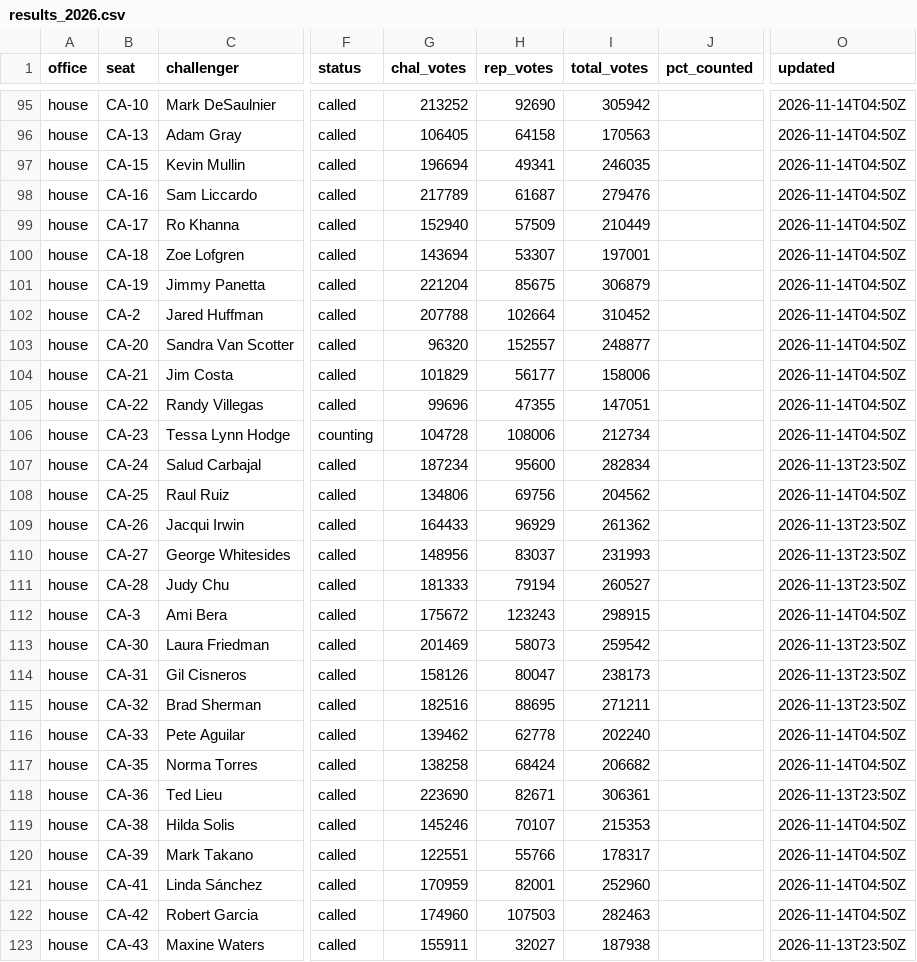
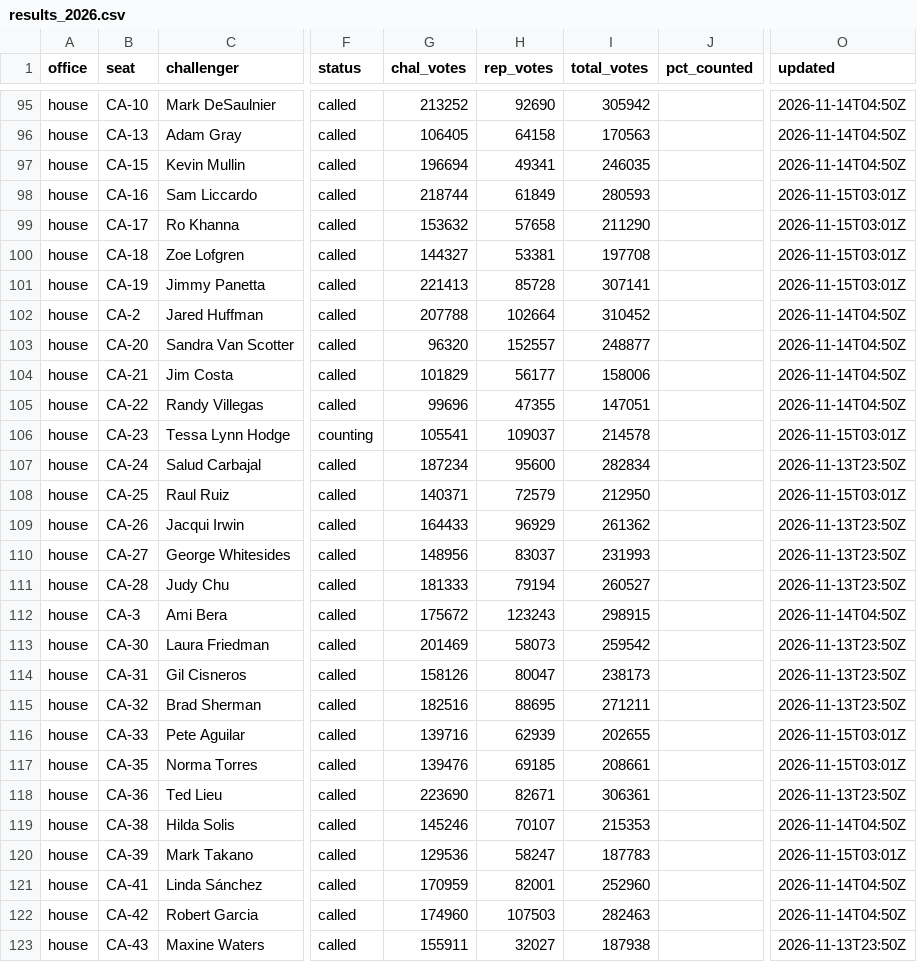
Before and after one commit to scorvec/midterms-2026, a CSV file: data/results/results_2026.csv, drawn as a sheet; only a part is shown, gaps mark what is left out; the diff covers the shown part only; the diff names each change by its address in the sheet, - before the commit and + after, or states it on an @@ line.

```diff
--- a/data/results/results_2026.csv
+++ b/data/results/results_2026.csv
-G98 (chal_votes): 217789
+G98 (chal_votes): 218744
-H98 (rep_votes): 61687
+H98 (rep_votes): 61849
-I98 (total_votes): 279476
+I98 (total_votes): 280593
-O98:O101 (updated): 2026-11-14T04:50Z
+O98:O101 (updated): 2026-11-15T03:01Z
-G99 (chal_votes): 152940
+G99 (chal_votes): 153632
-H99 (rep_votes): 57509
+H99 (rep_votes): 57658
-I99 (total_votes): 210449
+I99 (total_votes): 211290
-G100 (chal_votes): 143694
+G100 (chal_votes): 144327
-H100 (rep_votes): 53307
+H100 (rep_votes): 53381
-I100 (total_votes): 197001
+I100 (total_votes): 197708
-G101 (chal_votes): 221204
+G101 (chal_votes): 221413
-H101 (rep_votes): 85675
+H101 (rep_votes): 85728
-I101 (total_votes): 306879
+I101 (total_votes): 307141
-G106 (chal_votes): 104728
+G106 (chal_votes): 105541
-H106 (rep_votes): 108006
+H106 (rep_votes): 109037
-I106 (total_votes): 212734
+I106 (total_votes): 214578
-O106 (updated): 2026-11-14T04:50Z
+O106 (updated): 2026-11-15T03:01Z
-G108 (chal_votes): 134806
+G108 (chal_votes): 140371
-H108 (rep_votes): 69756
+H108 (rep_votes): 72579
-I108 (total_votes): 204562
+I108 (total_votes): 212950
-O108 (updated): 2026-11-14T04:50Z
+O108 (updated): 2026-11-15T03:01Z
-G116 (chal_votes): 139462
+G116 (chal_votes): 139716
-H116 (rep_votes): 62778
+H116 (rep_votes): 62939
-I116 (total_votes): 202240
+I116 (total_votes): 202655
-O116:O117 (updated): 2026-11-14T04:50Z
+O116:O117 (updated): 2026-11-15T03:01Z
-G117 (chal_votes): 138258
+G117 (chal_votes): 139476
-H117 (rep_votes): 68424
+H117 (rep_votes): 69185
-I117 (total_votes): 206682
+I117 (total_votes): 208661
-G120 (chal_votes): 122551
+G120 (chal_votes): 129536
-H120 (rep_votes): 55766
+H120 (rep_votes): 58247
-I120 (total_votes): 178317
+I120 (total_votes): 187783
-O120 (updated): 2026-11-14T04:50Z
+O120 (updated): 2026-11-15T03:01Z
```
Also changed, not shown: 84 edited cells elsewhere in this file, 5 other files.
